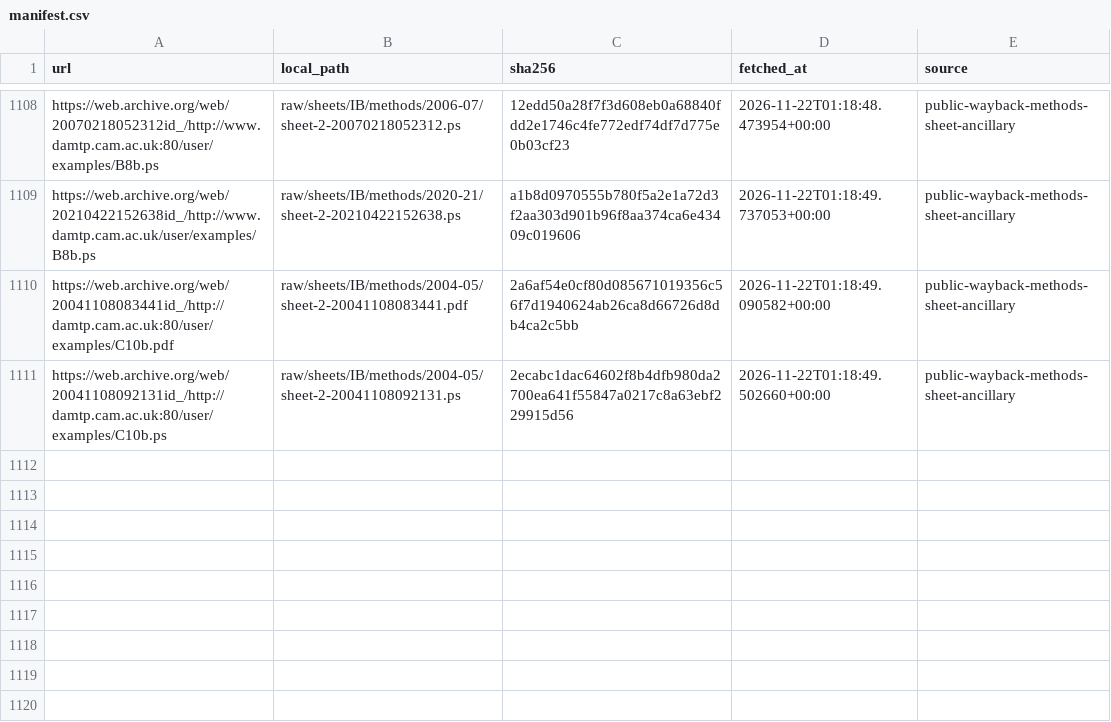
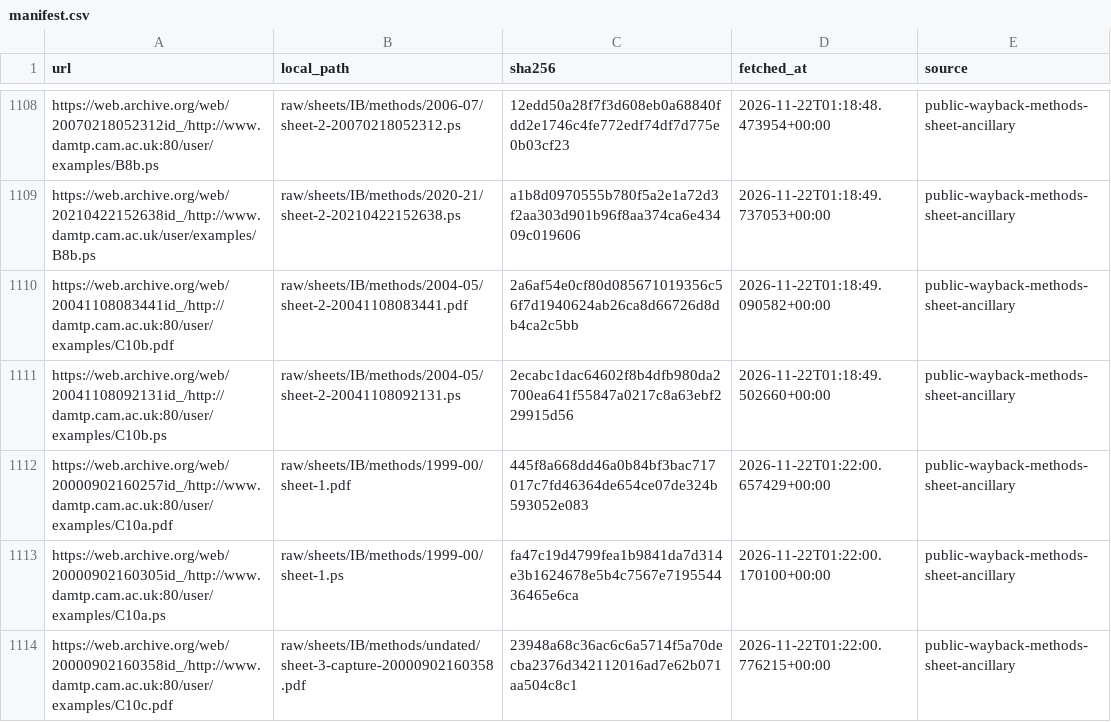
Before and after one commit to TonyyyyyTang/cambridge-maths-private, a CSV file: manifest.csv, drawn as a sheet; only a part is shown, gaps mark what is left out.

Commit message:
Record independent audits of 2012 IB and Methods sheet two

```diff
--- a/manifest.csv
+++ b/manifest.csv
@@ -1111 +1111,4 @@ https://web.archive.org/web/20041108083441id_/http://damtp.cam.ac.uk:80/user/exa
 https://web.archive.org/web/20041108092131id_/http://damtp.cam.ac.uk:80/user/examples/C10b.ps,raw/sheets/IB/methods/2004-05/sheet-2-20041108092131.ps,2ecabc1dac64602f8b4dfb980da2700ea641f55847a0217c8a63ebf229915d56,2026-11-22T01:18:49.502660+00:00,public-wayback-methods-sheet-ancillary
+https://web.archive.org/web/20000902160257id_/http://www.damtp.cam.ac.uk:80/user/examples/C10a.pdf,raw/sheets/IB/methods/1999-00/sheet-1.pdf,445f8a668dd46a0b84bf3bac717017c7fd46364de654ce07de324b593052e083,2026-11-22T01:22:00.657429+00:00,public-wayback-methods-sheet-ancillary
+https://web.archive.org/web/20000902160305id_/http://www.damtp.cam.ac.uk:80/user/examples/C10a.ps,raw/sheets/IB/methods/1999-00/sheet-1.ps,fa47c19d4799fea1b9841da7d314e3b1624678e5b4c7567e719554436465e6ca,2026-11-22T01:22:00.170100+00:00,public-wayback-methods-sheet-ancillary
+https://web.archive.org/web/20000902160358id_/http://www.damtp.cam.ac.uk:80/user/examples/C10c.pdf,raw/sheets/IB/methods/undated/sheet-3-capture-20000902160358.pdf,23948a68c36ac6c6a5714f5a70decba2376d342112016ad7e62b071aa504c8c1,2026-11-22T01:22:00.776215+00:00,public-wayback-methods-sheet-ancillary
```
Also changed, not shown: 5 other files.
